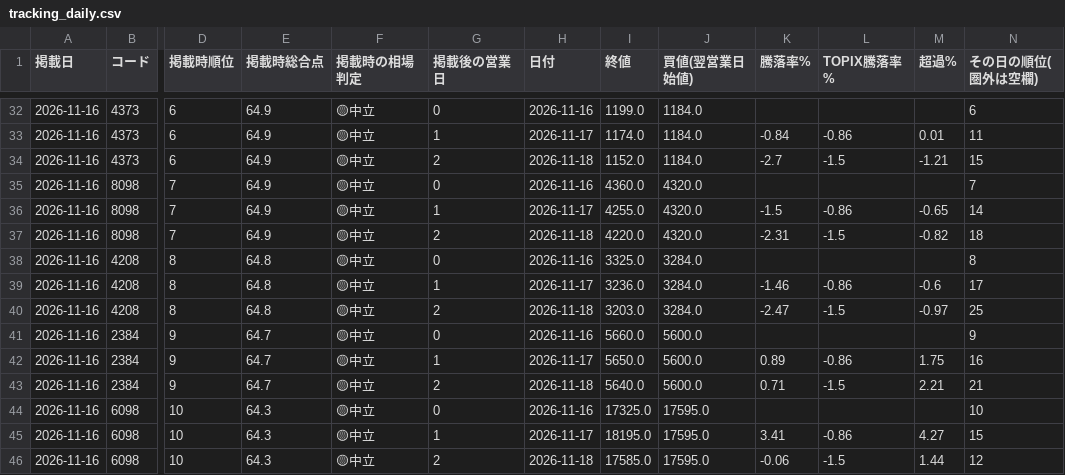
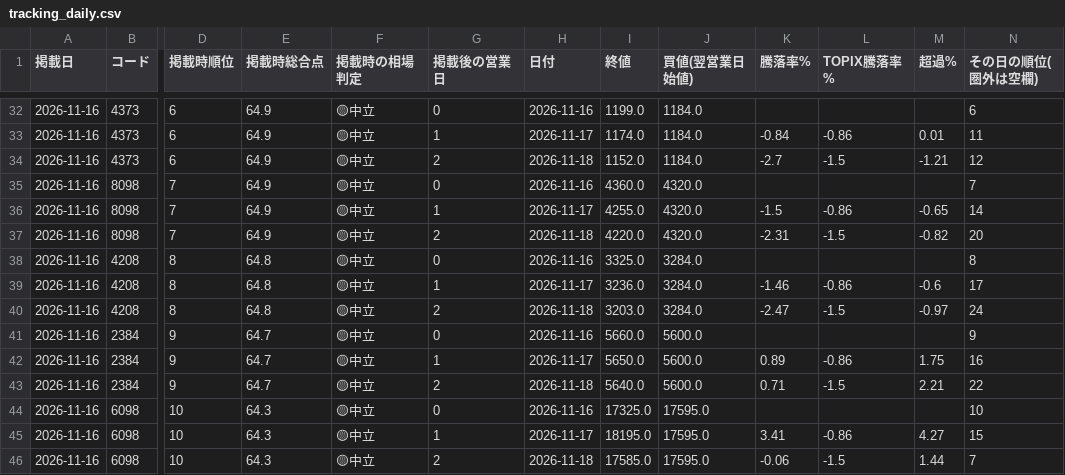
Before and after one commit to ikea56/top10, a CSV file: docs/tracking_daily.csv, drawn as a sheet; only a part is shown, gaps mark what is left out; the diff covers the shown part only; the diff names each change by its address in the sheet, - before the commit and + after, or states it on an @@ line.

```diff
--- a/docs/tracking_daily.csv
+++ b/docs/tracking_daily.csv
-N34 (その日の順位(圏外は空欄)): 15
+N34 (その日の順位(圏外は空欄)): 12
-N37 (その日の順位(圏外は空欄)): 18
+N37 (その日の順位(圏外は空欄)): 20
-N40 (その日の順位(圏外は空欄)): 25
+N40 (その日の順位(圏外は空欄)): 24
-N43 (その日の順位(圏外は空欄)): 21
+N43 (その日の順位(圏外は空欄)): 22
-N46 (その日の順位(圏外は空欄)): 12
+N46 (その日の順位(圏外は空欄)): 7
```
Also changed, not shown: 9 edited cells elsewhere in this file, docs/excluded_events.csv, 10 other files.
